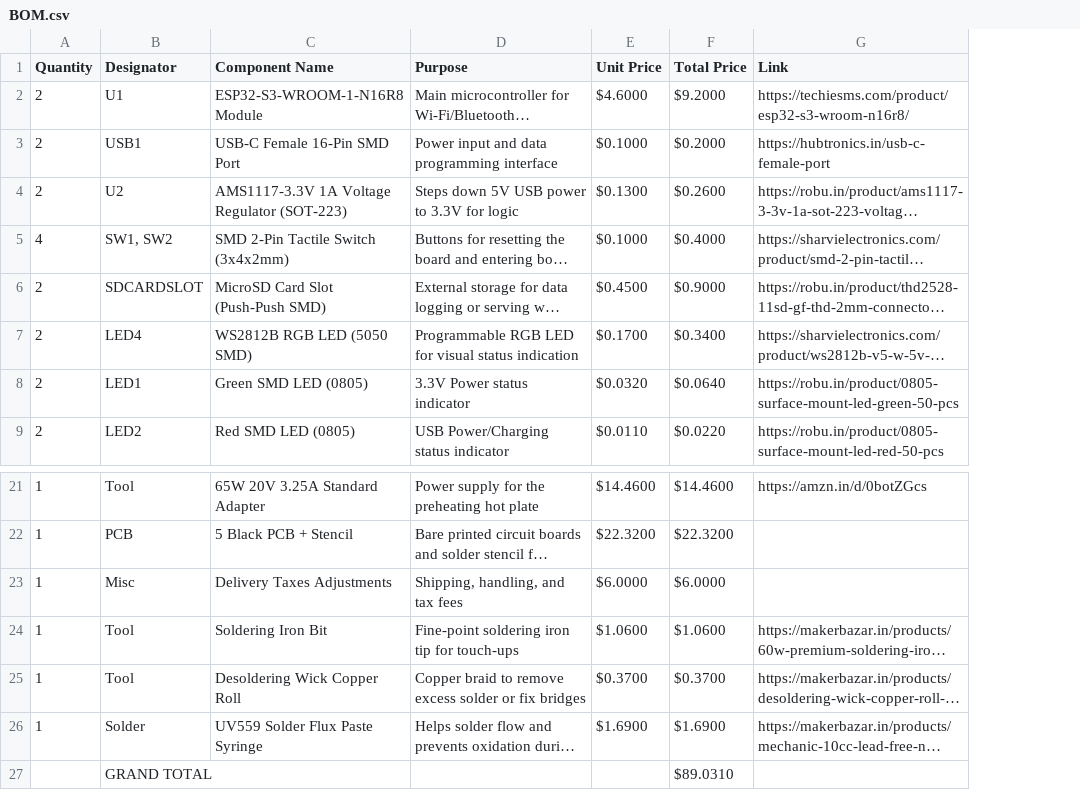
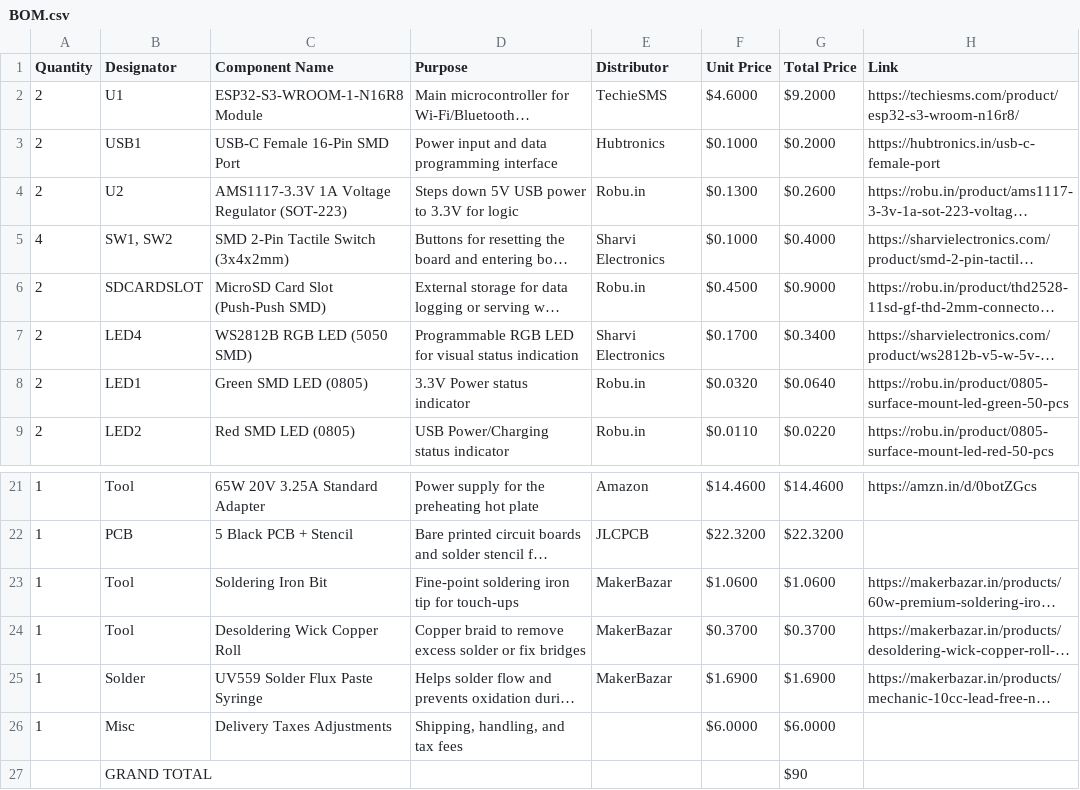
Before and after one commit to karandev79/Qein-X1A-Pro, a CSV file: BOM.csv, drawn as a sheet; only a part is shown, gaps mark what is left out; long unchanged cells end in …; removed rows and columns are numbered as before the commit, all else as after; the diff names each change by its address in the sheet, - before the commit and + after, or states it on an @@ line.

Commit message:
Update BOM.csv

```diff
--- a/BOM.csv
+++ b/BOM.csv
+column E (Distributor), rows 2-9: TechieSMS | Hubtronics | Robu.in | Sharvi Electronics | Robu.in | Sharvi Electronics | Robu.in | Robu.in; rows 21-25: Amazon | JLCPCB | MakerBazar | MakerBazar | MakerBazar
-row 27:  | GRAND TOTAL |  |  |  | $89.0310
@@ row 23 moved to row 26: 1 @@
+row 27:  | GRAND TOTAL |  |  |  |  | $90
```
